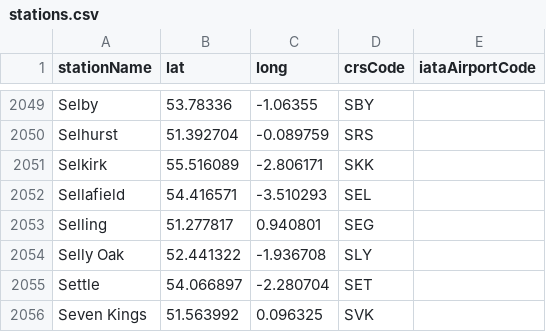
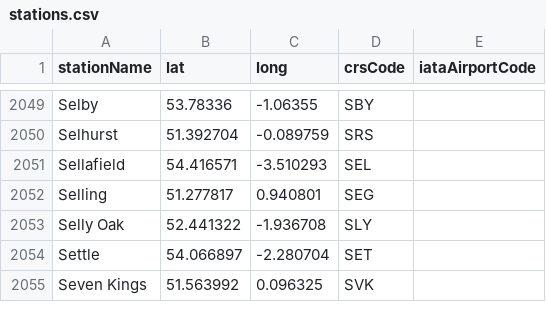
Before and after one commit to davwheat/uk-railway-stations, a CSV file: stations.csv, drawn as a sheet; only a part is shown, gaps mark what is left out; the diff names each change by its address in the sheet, - before the commit and + after, or states it on an @@ line.

Commit message:
fix: burn selkirk
Fixes #10

```diff
--- a/stations.csv
+++ b/stations.csv
-row 2051: Selkirk | 55.516089 | -2.806171 | SKK
```
